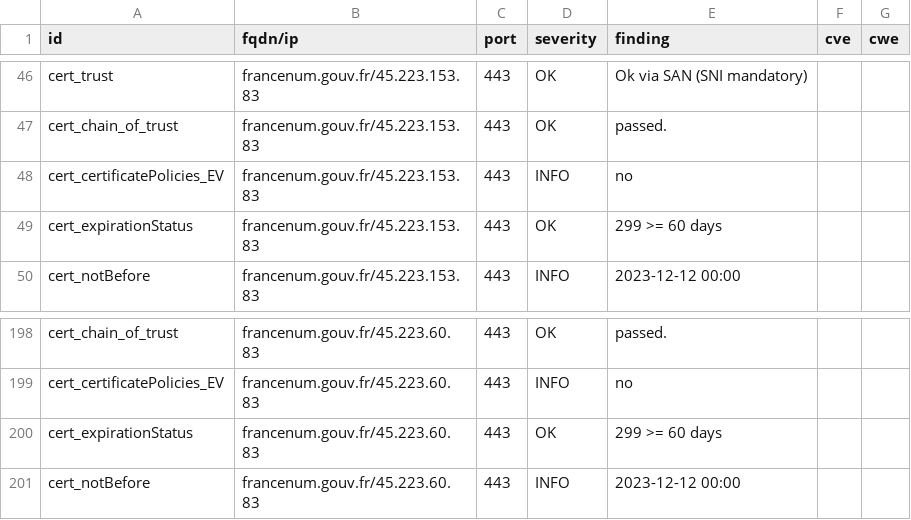
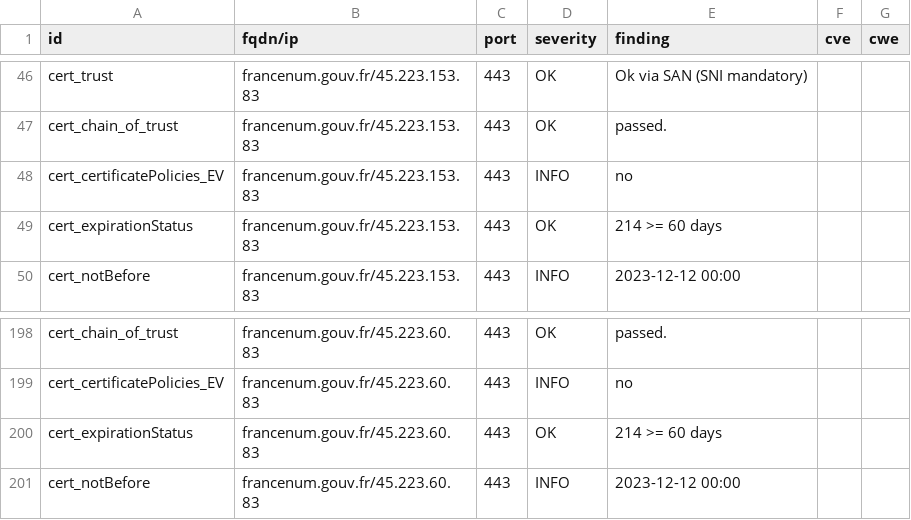
Before and after one commit to GKO-org/dashlordPrd4, a CSV file: results/aHR0cHM6Ly9mcmFuY2VudW0uZ291di5mcg==/testssl.csv, drawn as a sheet; only a part is shown, gaps mark what is left out.

```diff
--- a/results/aHR0cHM6Ly9mcmFuY2VudW0uZ291di5mcg==/testssl.csv
+++ b/results/aHR0cHM6Ly9mcmFuY2VudW0uZ291di5mcg==/testssl.csv
@@ -48,3 +48,3 @@
 "cert_certificatePolicies_EV","francenum.gouv.fr/45.223.153.83","443","INFO","no","",""
-"cert_expirationStatus","francenum.gouv.fr/45.223.153.83","443","OK","299 >= 60 days","",""
+"cert_expirationStatus","francenum.gouv.fr/45.223.153.83","443","OK","214 >= 60 days","",""
 "cert_notBefore","francenum.gouv.fr/45.223.153.83","443","INFO","2023-12-12 00:00","",""
@@ -199,3 +199,3 @@
 "cert_certificatePolicies_EV","francenum.gouv.fr/45.223.60.83","443","INFO","no","",""
-"cert_expirationStatus","francenum.gouv.fr/45.223.60.83","443","OK","299 >= 60 days","",""
+"cert_expirationStatus","francenum.gouv.fr/45.223.60.83","443","OK","214 >= 60 days","",""
 "cert_notBefore","francenum.gouv.fr/45.223.60.83","443","INFO","2023-12-12 00:00","",""
```
Also changed, not shown: 10 other files.
